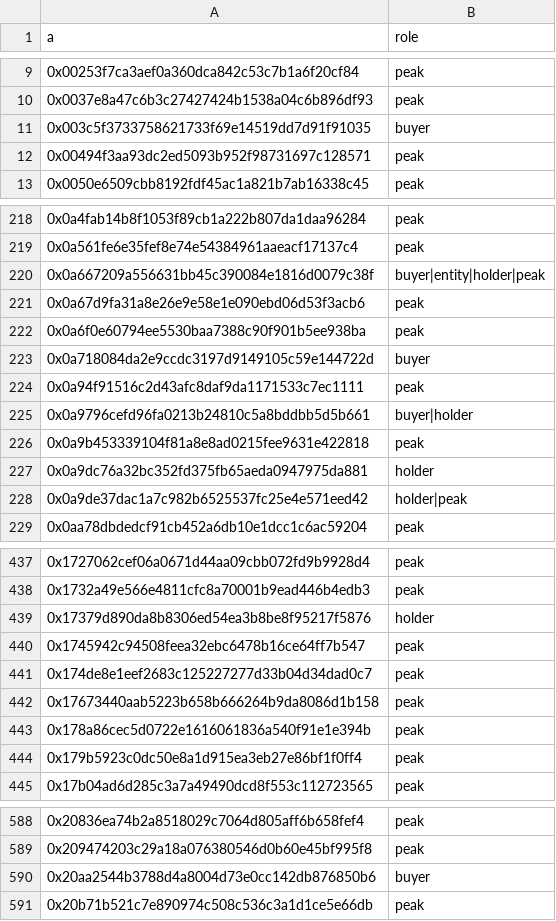
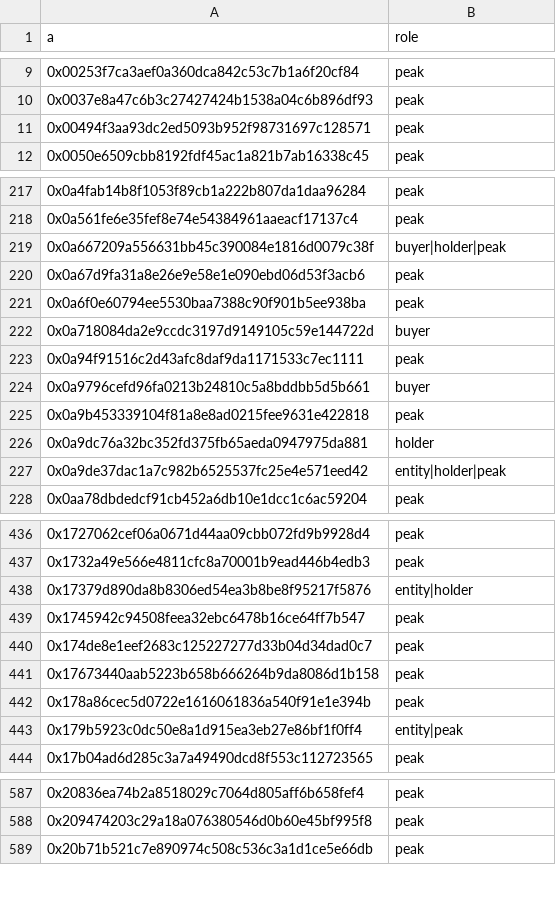
Before and after one commit to cianfru/GME, a CSV file: data/bq/wallets.csv, drawn as a sheet; only a part is shown, gaps mark what is left out; the diff covers the shown part only.

```diff
--- a/data/bq/wallets.csv
+++ b/data/bq/wallets.csv
@@ -10,3 +10,2 @@ a,role
 0x0037e8a47c6b3c27427424b1538a04c6b896df93,peak
-0x003c5f3733758621733f69e14519dd7d91f91035,buyer
 0x00494f3aa93dc2ed5093b952f98731697c128571,peak
@@ -219,3 +218,3 @@ a,role
 0x0a561fe6e35fef8e74e54384961aaeacf17137c4,peak
-0x0a667209a556631bb45c390084e1816d0079c38f,buyer|entity|holder|peak
+0x0a667209a556631bb45c390084e1816d0079c38f,buyer|holder|peak
 0x0a67d9fa31a8e26e9e58e1e090ebd06d53f3acb6,peak
@@ -224,6 +223,6 @@ a,role
 0x0a94f91516c2d43afc8daf9da1171533c7ec1111,peak
-0x0a9796cefd96fa0213b24810c5a8bddbb5d5b661,buyer|holder
+0x0a9796cefd96fa0213b24810c5a8bddbb5d5b661,buyer
 0x0a9b453339104f81a8e8ad0215fee9631e422818,peak
 0x0a9dc76a32bc352fd375fb65aeda0947975da881,holder
-0x0a9de37dac1a7c982b6525537fc25e4e571eed42,holder|peak
+0x0a9de37dac1a7c982b6525537fc25e4e571eed42,entity|holder|peak
 0x0aa78dbdedcf91cb452a6db10e1dcc1c6ac59204,peak
@@ -438,3 +437,3 @@ a,role
 0x1732a49e566e4811cfc8a70001b9ead446b4edb3,peak
-0x17379d890da8b8306ed54ea3b8be8f95217f5876,holder
+0x17379d890da8b8306ed54ea3b8be8f95217f5876,entity|holder
 0x1745942c94508feea32ebc6478b16ce64ff7b547,peak
@@ -443,3 +442,3 @@ a,role
 0x178a86cec5d0722e1616061836a540f91e1e394b,peak
-0x179b5923c0dc50e8a1d915ea3eb27e86bf1f0ff4,peak
+0x179b5923c0dc50e8a1d915ea3eb27e86bf1f0ff4,entity|peak
 0x17b04ad6d285c3a7a49490dcd8f553c112723565,peak
@@ -589,3 +588,2 @@ a,role
 0x209474203c29a18a076380546d0b60e45bf995f8,peak
-0x20aa2544b3788d4a8004d73e0cc142db876850b6,buyer
 0x20b71b521c7e890974c508c536c3a1d1ce5e66db,peak
```
Also changed, not shown: 3 added rows, 11 removed rows and 75 edited cells elsewhere in this file, 2 other files.
